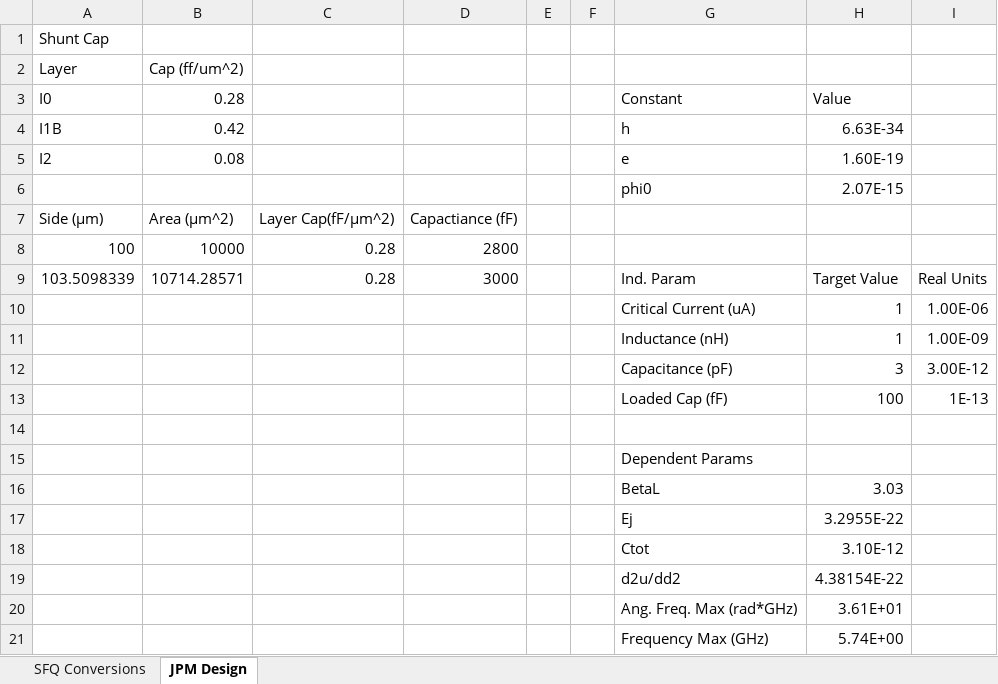
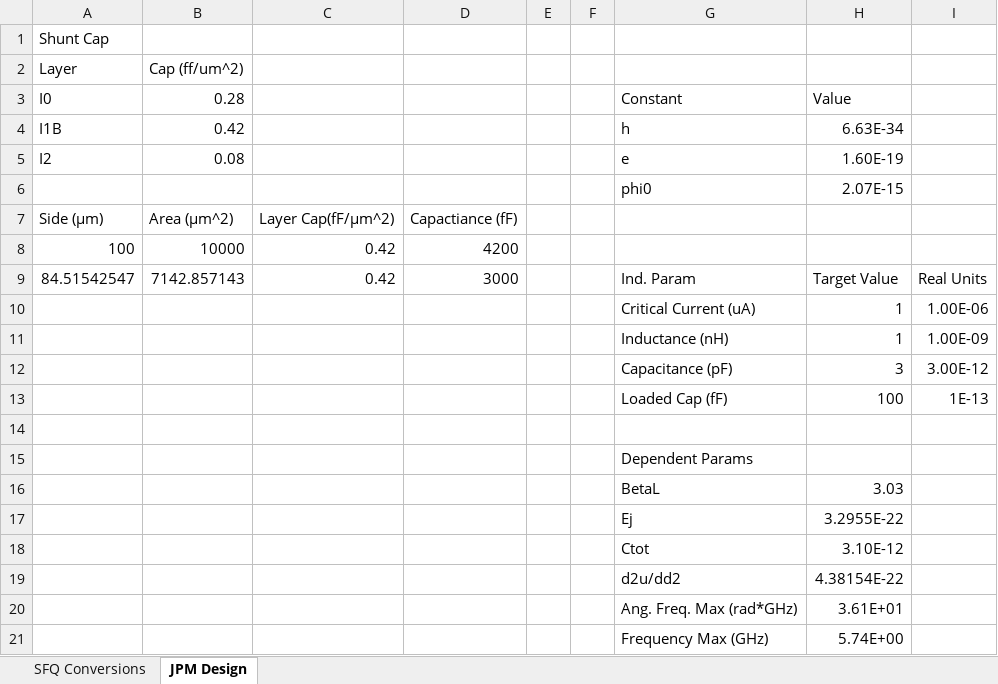
Before and after one commit to Plourde-Research-Lab/JPM-SFQ, an Excel workbook: PSCAN Conversion.xlsx, sheet JPM Design, drawn as a sheet; values as stored, in another font and other column widths than the file's, no borders; table styles not drawn; the diff names each change by its address in the sheet, - before the commit and + after, or states it on an @@ line.

```diff
--- a/PSCAN Conversion.xlsx (sheet JPM Design)
+++ b/PSCAN Conversion.xlsx (sheet JPM Design)
-C8:C9: 0.28
+C8:C9: 0.42
-D8: 2800
+D8: 4200
-A9: 103.5098339
+A9: 84.51542547
-B9: 10714.28571
+B9: 7142.857143
```
Also changed, not shown: sheet SFQ Conversions, 15 other files.
